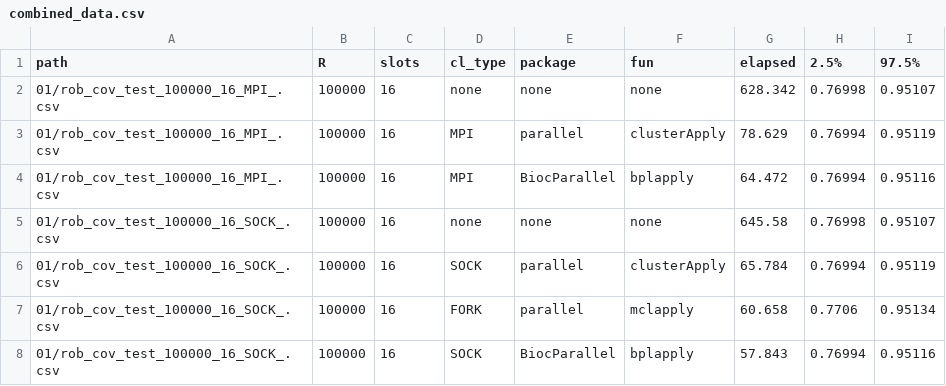
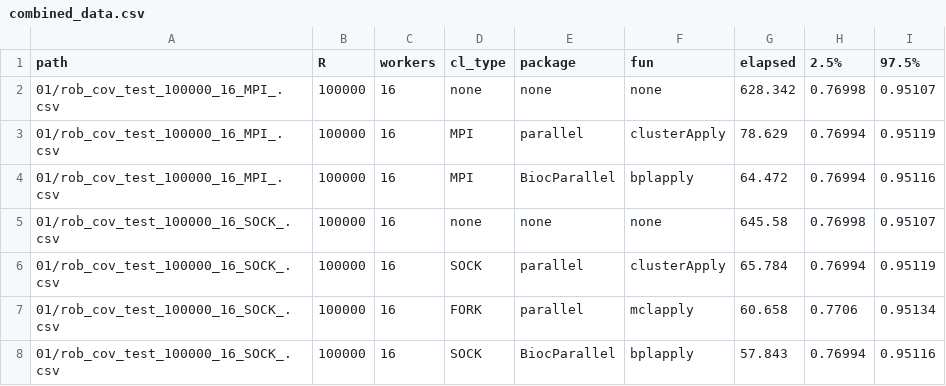
Before and after one commit to deohs/coders, a CSV file: demos/hpc/parallel_processing/mpi_demo/combined_data.csv, drawn as a sheet; only a part is shown.

```diff
--- a/demos/hpc/parallel_processing/mpi_demo/combined_data.csv
+++ b/demos/hpc/parallel_processing/mpi_demo/combined_data.csv
@@ -1,2 +1,2 @@
-path,R,slots,cl_type,package,fun,elapsed,2.5%,97.5%
+path,R,workers,cl_type,package,fun,elapsed,2.5%,97.5%
 01/rob_cov_test_100000_16_MPI_.csv,100000,16,none,none,none,628.342,0.76998,0.95107
```
Also changed, not shown: demos/hpc/parallel_processing/mpi_demo/rob_cov_test_100000_2_SOCK_.csv, 14 other files.
